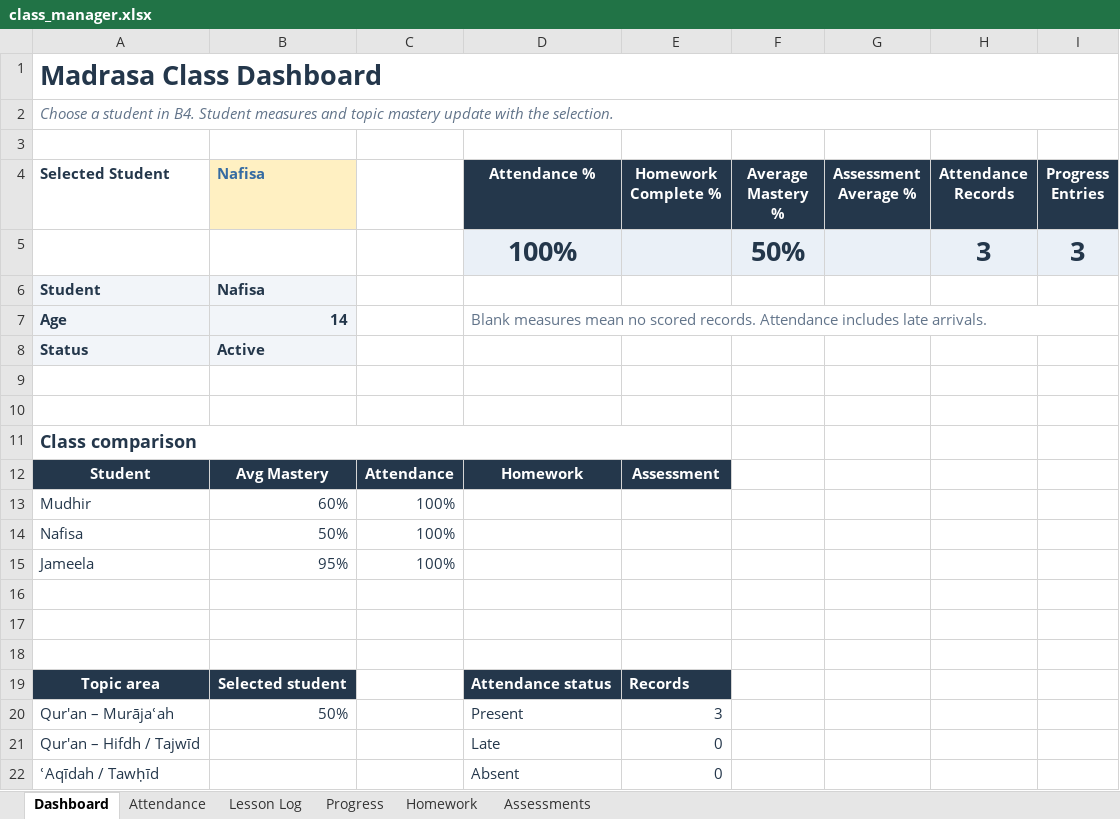
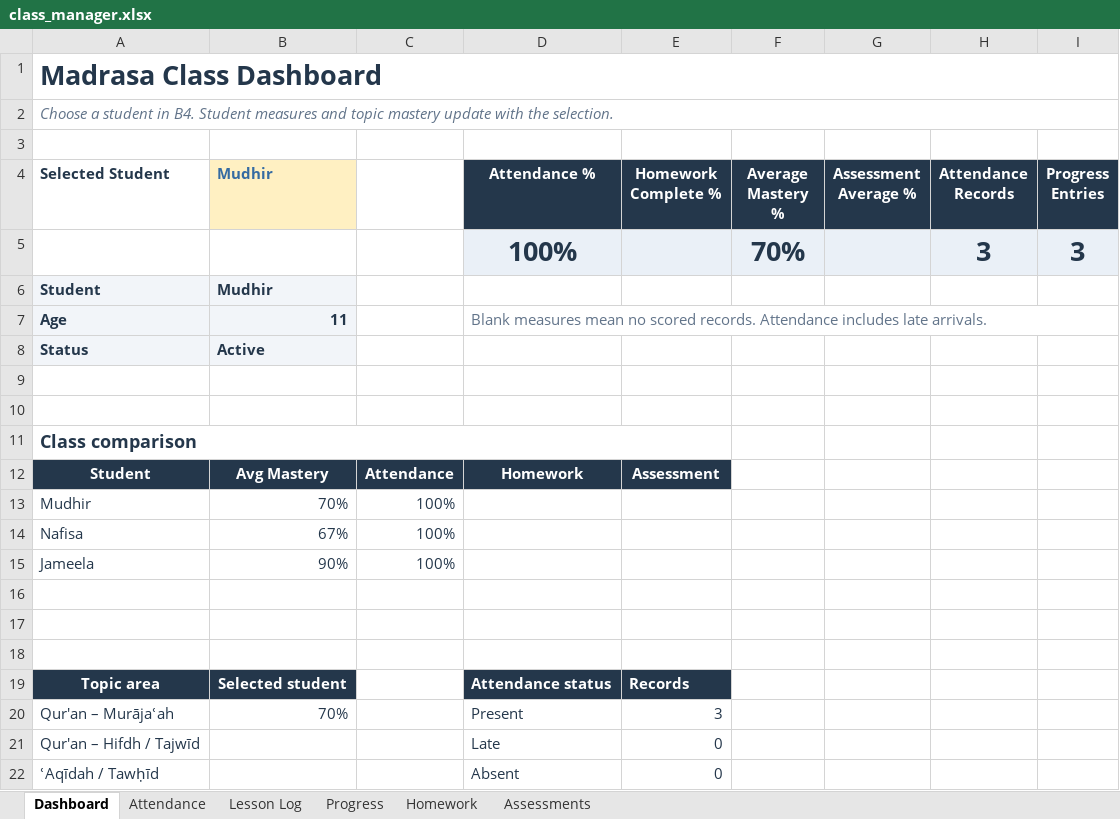
Before and after one commit to abrarmudhir/edu-journey, an Excel workbook: assets/deen/madrasa/class_manager.xlsx, sheet Dashboard, drawn as a sheet; only a part is shown; values as stored, in another font and other column widths than the file's, no borders; charts and pictures and conditional formats not drawn; the diff names each change by its address in the sheet, - before the commit and + after, or states it on an @@ line.

```diff
--- a/assets/deen/madrasa/class_manager.xlsx (sheet Dashboard)
+++ b/assets/deen/madrasa/class_manager.xlsx (sheet Dashboard)
-B4: Nafisa
+B4: Mudhir
-F5 (Average Mastery %): 50%
+F5 (Average Mastery %): 70%
-B6 (Mudhir): Nafisa
+B6 (Mudhir): Mudhir
-B7 (Mudhir): 14
+B7 (Mudhir): 11
-B13 (Mudhir): 60%
+B13 (Mudhir): 70%
-B14 (Mudhir): 50%
+B14 (Mudhir): 67%
-B15 (Mudhir): 95%
+B15 (Mudhir): 90%
-B20 (Mudhir): 50%
+B20 (Mudhir): 70%
```
Also changed, not shown: sheet Progress, charts or pictures.
